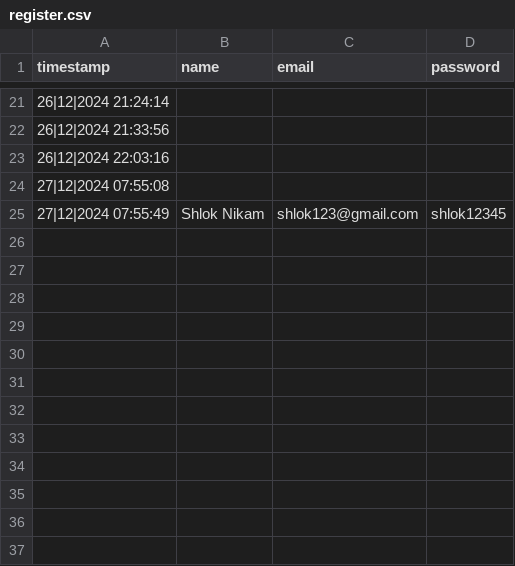
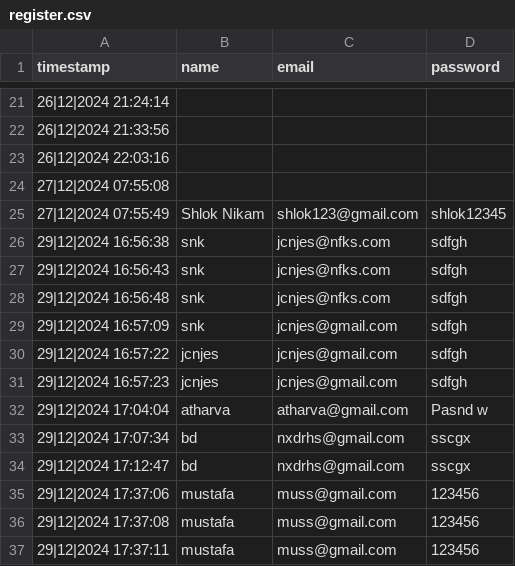
Before and after one commit to MustafaNazir11/Personal-Finance-Manager, a CSV file: register.csv, drawn as a sheet; only a part is shown, gaps mark what is left out; the diff names each change by its address in the sheet, - before the commit and + after, or states it on an @@ line.

```diff
--- a/register.csv
+++ b/register.csv
+row 26: 29|12|2024 16:56:38 | snk | jcnjes@nfks.com | sdfgh
+row 27: 29|12|2024 16:56:43 | snk | jcnjes@nfks.com | sdfgh
+row 28: 29|12|2024 16:56:48 | snk | jcnjes@nfks.com | sdfgh
+row 29: 29|12|2024 16:57:09 | snk | jcnjes@gmail.com | sdfgh
+row 30: 29|12|2024 16:57:22 | jcnjes | jcnjes@gmail.com | sdfgh
+row 31: 29|12|2024 16:57:23 | jcnjes | jcnjes@gmail.com | sdfgh
+row 32: 29|12|2024 17:04:04 | atharva | atharva@gmail.com | Pasnd w
+row 33: 29|12|2024 17:07:34 | bd | nxdrhs@gmail.com | sscgx
+row 34: 29|12|2024 17:12:47 | bd | nxdrhs@gmail.com | sscgx
+row 35: 29|12|2024 17:37:06 | mustafa | muss@gmail.com | 123456
+row 36: 29|12|2024 17:37:08 | mustafa | muss@gmail.com | 123456
+row 37: 29|12|2024 17:37:11 | mustafa | muss@gmail.com | 123456
```
Also changed, not shown: 6 other files.
